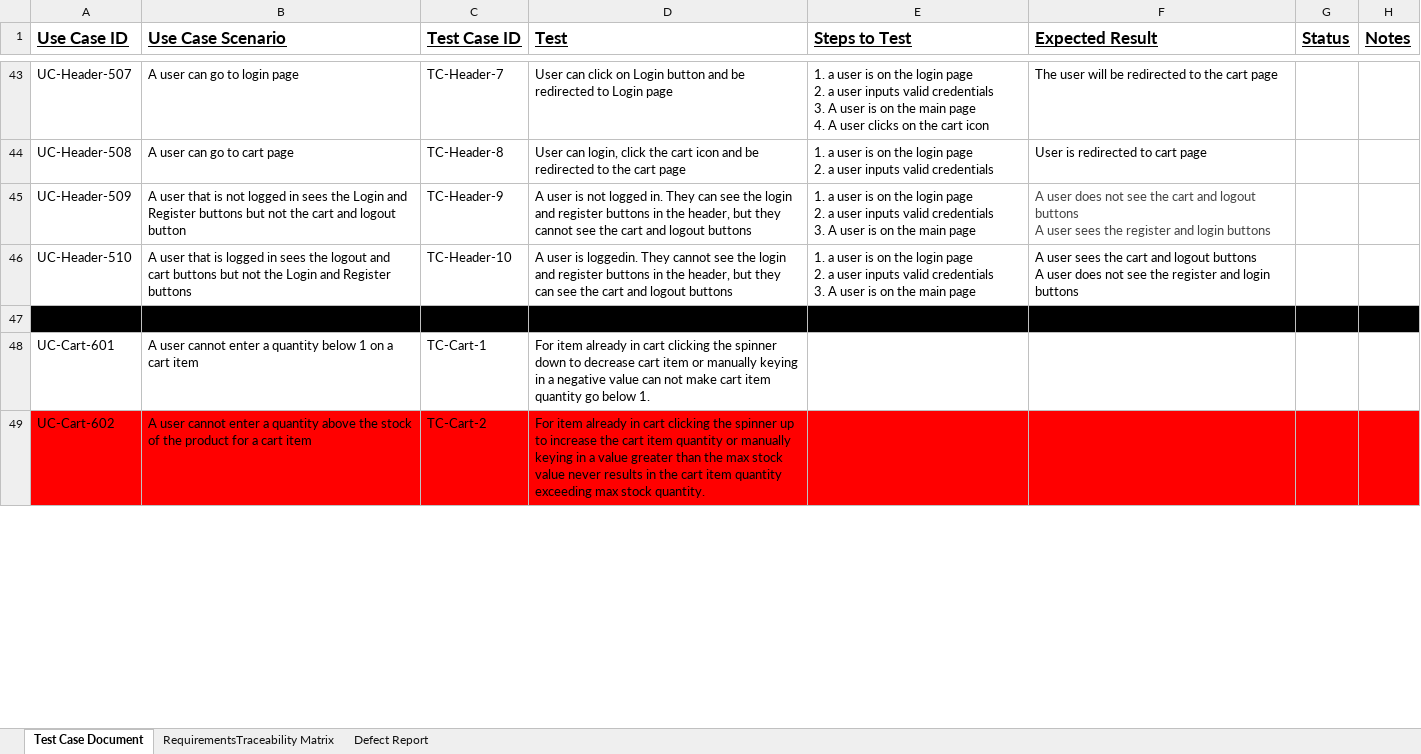
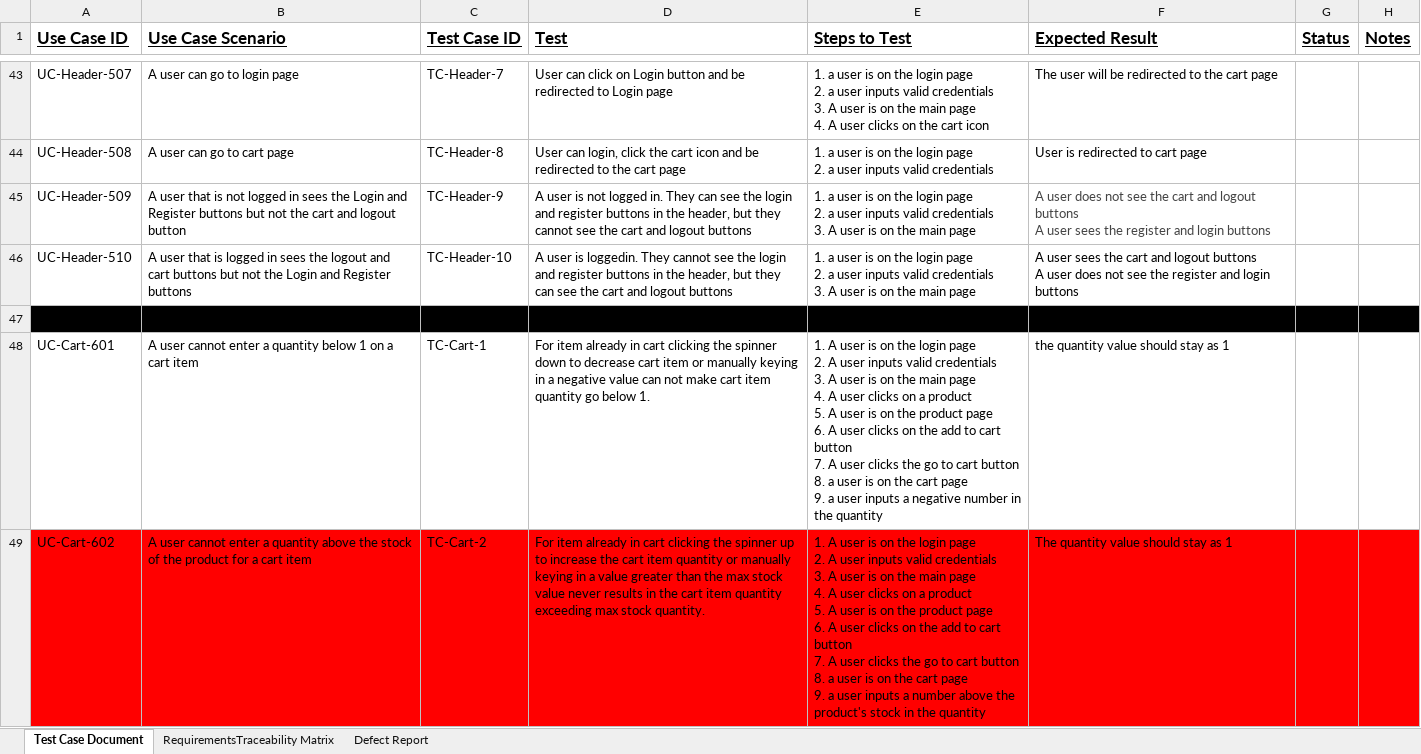
Before and after one commit to revature-RCC/project3-documentation, an Excel workbook: RCC Testing Documentation.xlsx, sheet Test Case Document, drawn as a sheet; only a part is shown, gaps mark what is left out; values as stored, in another font and other column widths than the file's, no borders; ↵ is a line break in a cell; the diff covers the shown part only; the diff names each change by its address in the sheet, - before the commit and + after, or states it on an @@ line.

Commit message:
updated testing documentation

```diff
--- a/RCC Testing Documentation.xlsx (sheet Test Case Document)
+++ b/RCC Testing Documentation.xlsx (sheet Test Case Document)
-E48 (Steps to Test): (empty)
+E48 (Steps to Test): 1. A user is on the login page ↵ 2. A user inputs valid credentials ↵ 3. A user is on the main page ↵ 4. A user clicks on a product ↵ 5. A user is on the product page ↵ 6. A user clicks on the add to cart button ↵ 7. A user clicks the go to cart button ↵ 8. a user is on the cart page ↵ 9. a user inputs a negative number in the quantity
-F48 (Expected Result): (empty)
+F48 (Expected Result): the quantity value should stay as 1
-E49 (Steps to Test): (empty)
+E49 (Steps to Test): 1. A user is on the login page ↵ 2. A user inputs valid credentials ↵ 3. A user is on the main page ↵ 4. A user clicks on a product ↵ 5. A user is on the product page ↵ 6. A user clicks on the add to cart button ↵ 7. A user clicks the go to cart button ↵ 8. a user is on the cart page ↵ 9. a user inputs a number above the product's stock in the quantity
-F49 (Expected Result): (empty)
+F49 (Expected Result): The quantity value should stay as 1
```
Also changed, not shown: 4 edited cells elsewhere in this sheet, 1 other file.
